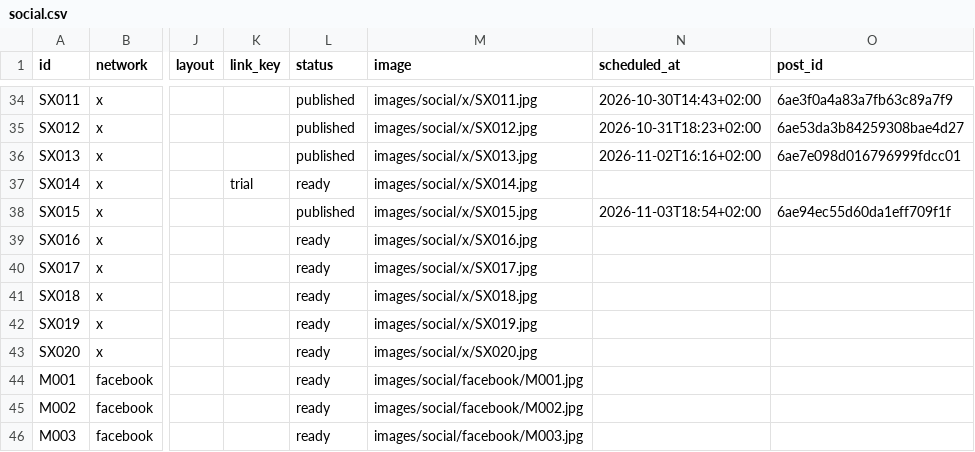
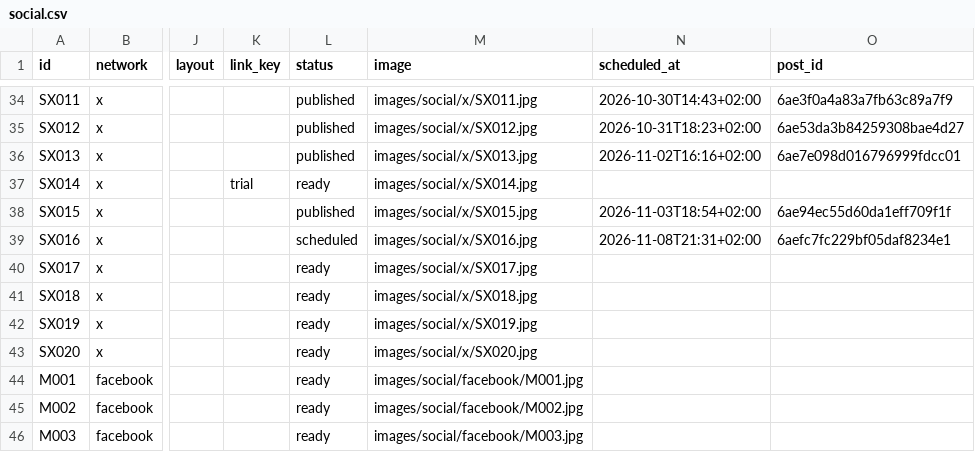
Before and after one commit to vivaticvv-cyber/focus-pins, a CSV file: social.csv, drawn as a sheet; only a part is shown, gaps mark what is left out; the diff names each change by its address in the sheet, - before the commit and + after, or states it on an @@ line.

Commit message:
social: publish statuses

```diff
--- a/social.csv
+++ b/social.csv
-L39 (status): ready
+L39 (status): scheduled
-N39 (scheduled_at): (empty)
+N39 (scheduled_at): 2026-11-08T21:31+02:00
-O39 (post_id): (empty)
+O39 (post_id): 6aefc7fc229bf05daf8234e1
```
